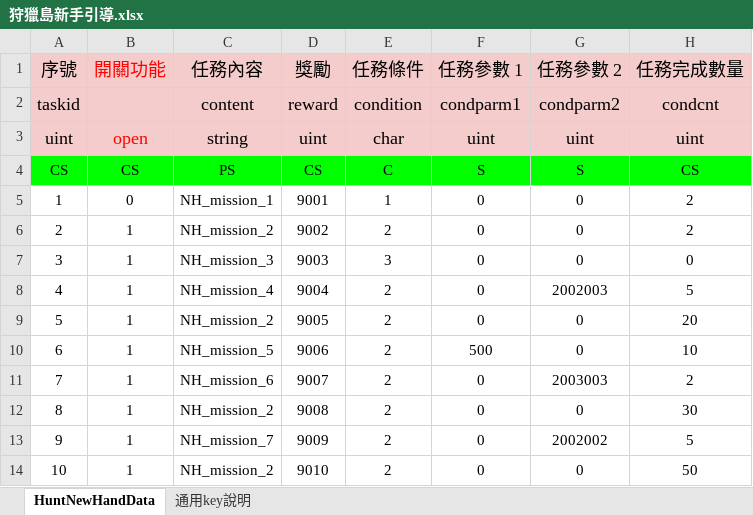
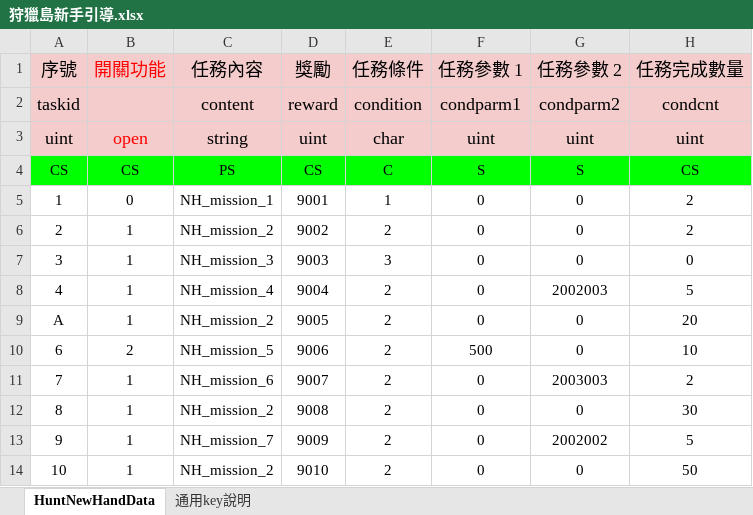
Before and after one commit to philo-wu/Philo_Game, an Excel workbook: 狩獵島新手引導.xlsx, sheet HuntNewHandData, drawn as a sheet; values as stored, in another font and other column widths than the file's, no borders; charts and pictures not drawn; the diff names each change by its address in the sheet, - before the commit and + after, or states it on an @@ line.

```diff
--- a/狩獵島新手引導.xlsx (sheet HuntNewHandData)
+++ b/狩獵島新手引導.xlsx (sheet HuntNewHandData)
-A9 (序號): 5
+A9 (序號): A
-B10 (開關功能): 1
+B10 (開關功能): 2
```
Also changed, not shown: charts or pictures, 17 other files.
